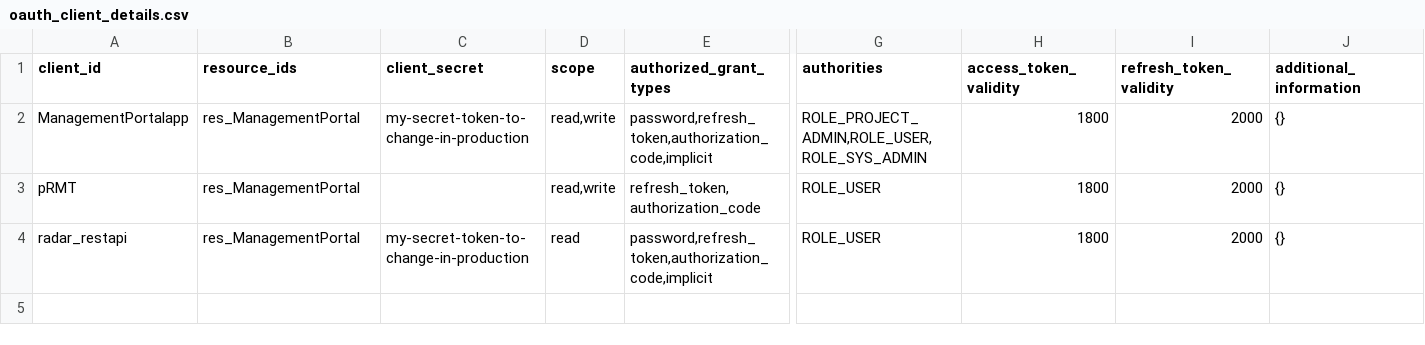
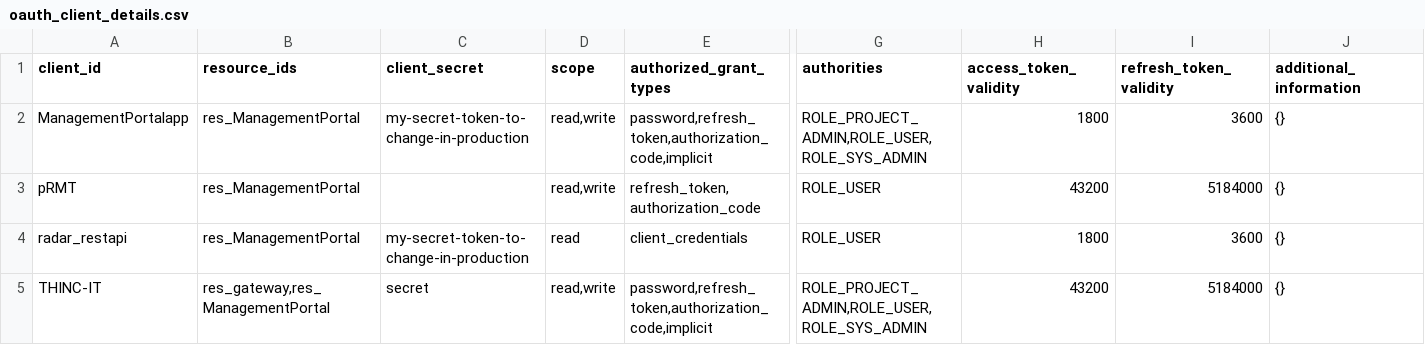
Before and after one commit to RADAR-base/ManagementPortal, a CSV file: src/main/resources/config/liquibase/oauth_client_details.csv, drawn as a sheet; only a part is shown, gaps mark what is left out; rows hold the shown columns only; the diff names each change by its address in the sheet, - before the commit and + after, or states it on an @@ line.

Commit message:
Update OAuth clients
Add THINC-IT as an OAuth client. Update rest-api to only have client-credentials grant. Update expiry times of login tokens (ManagementPortal) to 30 minutes for access, 60 minutes for refresh. Update expiry times for app tokens to 12 hours for access token (to limit amount of requests for tokens), and 60 days for refresh token. This assumes a phone is offline for no more than 60 days. After this a patient would have to acquire a new qr code to login again.

```diff
--- a/src/main/resources/config/liquibase/oauth_client_details.csv
+++ b/src/main/resources/config/liquibase/oauth_client_details.csv
-I2 (refresh_token_validity): 2000
+I2 (refresh_token_validity): 3600
-H3 (access_token_validity): 1800
+H3 (access_token_validity): 43200
-I3 (refresh_token_validity): 2000
+I3 (refresh_token_validity): 5184000
-E4 (authorized_grant_types): password,refresh_token,authorization_code,implicit
+E4 (authorized_grant_types): client_credentials
-I4 (refresh_token_validity): 2000
+I4 (refresh_token_validity): 3600
+row 5: THINC-IT | res_gateway,res_ManagementPortal | secret | read,write | password,refresh_token,authorization_code,implicit | ROLE_PROJECT_ADMIN,ROLE_USER,ROLE_SYS_ADMIN | 43200 | 5184000 | {}
```
